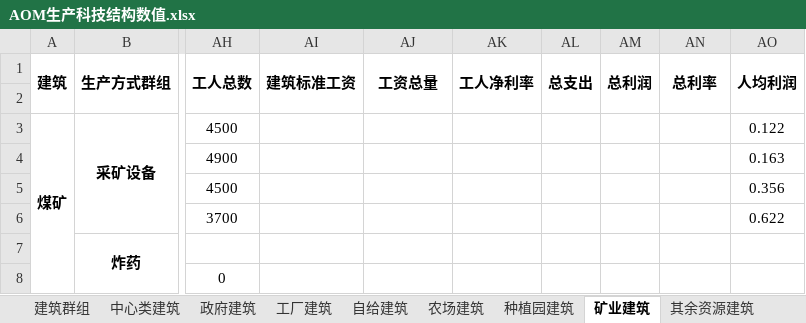
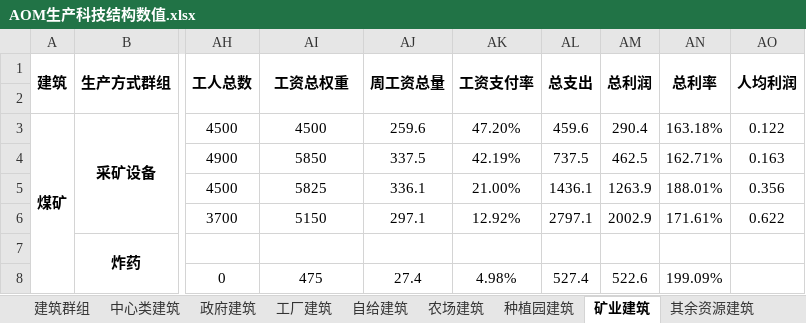
Before and after one commit to YFFtYHwsdj/Aurora-of-Magiscientia, an Excel workbook: 数值设定/AOM生产科技结构数值.xlsx, sheet 矿业建筑, drawn as a sheet; only a part is shown, gaps mark what is left out; values as stored, in another font and other column widths than the file's, no borders; the diff covers the shown part only; the diff names each change by its address in the sheet, - before the commit and + after, or states it on an @@ line.

Commit message:
部分生产方式表格数值完全写入

```diff
--- a/数值设定/AOM生产科技结构数值.xlsx (sheet 矿业建筑)
+++ b/数值设定/AOM生产科技结构数值.xlsx (sheet 矿业建筑)
-AI1: 建筑标准工资
+AI1: 工资总权重
-AJ1: 工资总量
+AJ1: 周工资总量
-AK1: 工人净利率
+AK1: 工资支付率
-AI3 (工资总权重): (empty)
+AI3 (工资总权重): 4500
-AJ3 (周工资总量): (empty)
+AJ3 (周工资总量): 259.6
-AK3 (工资支付率): (empty)
+AK3 (工资支付率): 47.20%
-AL3 (总支出): (empty)
+AL3 (总支出): 459.6
-AM3 (总利润): (empty)
+AM3 (总利润): 290.4
-AN3 (总利率): (empty)
+AN3 (总利率): 163.18%
-AI4 (工资总权重): (empty)
+AI4 (工资总权重): 5850
-AJ4 (周工资总量): (empty)
+AJ4 (周工资总量): 337.5
-AK4 (工资支付率): (empty)
+AK4 (工资支付率): 42.19%
-AL4 (总支出): (empty)
+AL4 (总支出): 737.5
-AM4 (总利润): (empty)
+AM4 (总利润): 462.5
-AN4 (总利率): (empty)
+AN4 (总利率): 162.71%
-AI5 (工资总权重): (empty)
+AI5 (工资总权重): 5825
-AJ5 (周工资总量): (empty)
+AJ5 (周工资总量): 336.1
-AK5 (工资支付率): (empty)
+AK5 (工资支付率): 21.00%
-AL5 (总支出): (empty)
+AL5 (总支出): 1436.1
-AM5 (总利润): (empty)
+AM5 (总利润): 1263.9
-AN5 (总利率): (empty)
+AN5 (总利率): 188.01%
-AI6 (工资总权重): (empty)
+AI6 (工资总权重): 5150
-AJ6 (周工资总量): (empty)
+AJ6 (周工资总量): 297.1
-AK6 (工资支付率): (empty)
+AK6 (工资支付率): 12.92%
-AL6 (总支出): (empty)
+AL6 (总支出): 2797.1
-AM6 (总利润): (empty)
+AM6 (总利润): 2002.9
-AN6 (总利率): (empty)
+AN6 (总利率): 171.61%
-AI8 (工资总权重): (empty)
+AI8 (工资总权重): 475
-AJ8 (周工资总量): (empty)
+AJ8 (周工资总量): 27.4
-AK8 (工资支付率): (empty)
+AK8 (工资支付率): 4.98%
-AL8 (总支出): (empty)
+AL8 (总支出): 527.4
-AM8 (总利润): (empty)
+AM8 (总利润): 522.6
-AN8 (总利率): (empty)
+AN8 (总利率): 199.09%
```
Also changed, not shown: 593 edited cells elsewhere in this sheet, sheet 政府建筑, sheet 科技, sheet 职业种类, charts or pictures.
